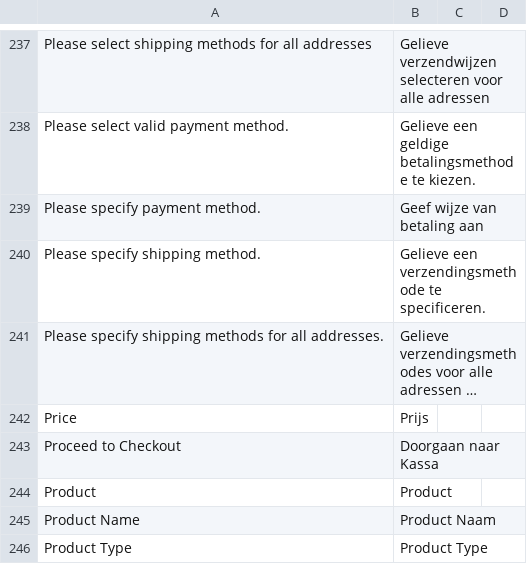
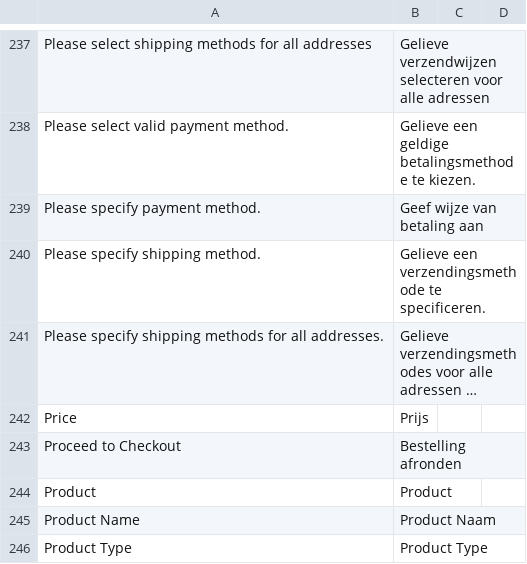
Before and after one commit to Brainworx/Magento, a CSV file: app/locale/nl_NL/Mage_Checkout.csv, drawn as a sheet; only a part is shown, gaps mark what is left out; long unchanged cells end in ….

```diff
--- a/app/locale/nl_NL/Mage_Checkout.csv
+++ b/app/locale/nl_NL/Mage_Checkout.csv
@@ -242,3 +242,3 @@
 "Price","Prijs"
-"Proceed to Checkout","Doorgaan naar Kassa"
+"Proceed to Checkout","Bestelling afronden"
 "Product","Product"
```
Also changed, not shown: 11 other files.
